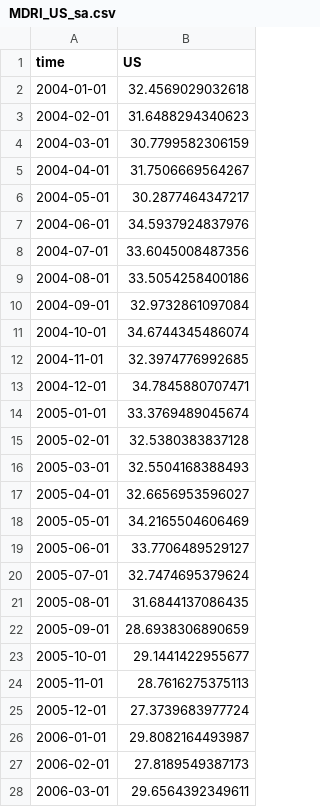
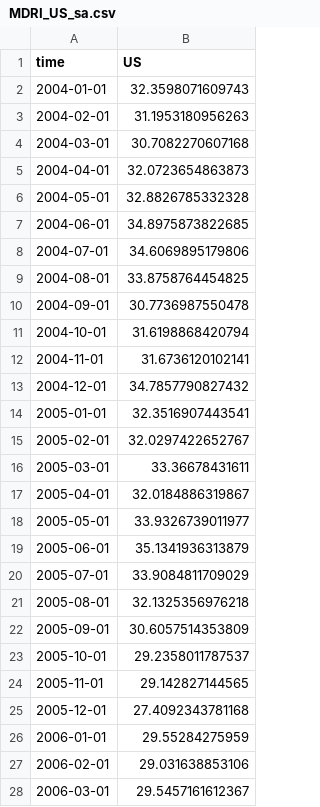
Before and after one commit to ChandlerLutz/MDRI_Data, a CSV file: Data/MDRI_US_sa.csv, drawn as a sheet; only a part is shown; the diff covers the shown part only.

```diff
--- a/Data/MDRI_US_sa.csv
+++ b/Data/MDRI_US_sa.csv
@@ -1,28 +1,28 @@
 "time","US"
-2004-01-01,32.4569029032618
-2004-02-01,31.6488294340623
-2004-03-01,30.7799582306159
-2004-04-01,31.7506669564267
-2004-05-01,30.2877464347217
-2004-06-01,34.5937924837976
-2004-07-01,33.6045008487356
-2004-08-01,33.5054258400186
-2004-09-01,32.9732861097084
-2004-10-01,34.6744345486074
-2004-11-01,32.3974776992685
-2004-12-01,34.7845880707471
-2005-01-01,33.3769489045674
-2005-02-01,32.5380383837128
-2005-03-01,32.5504168388493
-2005-04-01,32.6656953596027
-2005-05-01,34.2165504606469
-2005-06-01,33.7706489529127
-2005-07-01,32.7474695379624
-2005-08-01,31.6844137086435
-2005-09-01,28.6938306890659
-2005-10-01,29.1441422955677
-2005-11-01,28.7616275375113
-2005-12-01,27.3739683977724
-2006-01-01,29.8082164493987
-2006-02-01,27.8189549387173
-2006-03-01,29.6564392349611
+2004-01-01,32.3598071609743
+2004-02-01,31.1953180956263
+2004-03-01,30.7082270607168
+2004-04-01,32.0723654863873
+2004-05-01,32.8826785332328
+2004-06-01,34.8975873822685
+2004-07-01,34.6069895179806
+2004-08-01,33.8758764454825
+2004-09-01,30.7736987550478
+2004-10-01,31.6198868420794
+2004-11-01,31.6736120102141
+2004-12-01,34.7857790827432
+2005-01-01,32.3516907443541
+2005-02-01,32.0297422652767
+2005-03-01,33.36678431611
+2005-04-01,32.0184886319867
+2005-05-01,33.9326739011977
+2005-06-01,35.1341936313879
+2005-07-01,33.9084811709029
+2005-08-01,32.1325356976218
+2005-09-01,30.6057514353809
+2005-10-01,29.2358011787537
+2005-11-01,29.142827144565
+2005-12-01,27.4092343781168
+2006-01-01,29.55284275959
+2006-02-01,29.031638853106
+2006-03-01,29.5457161612367
```
Also changed, not shown: 127 edited cells elsewhere in this file, Data/MDRI_Cities_nsa.csv, Data/MDRI_Cities_sa.csv, 17 other files.
